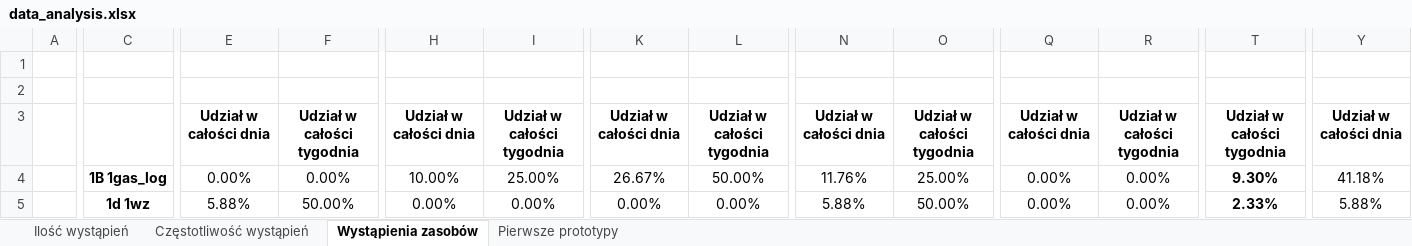
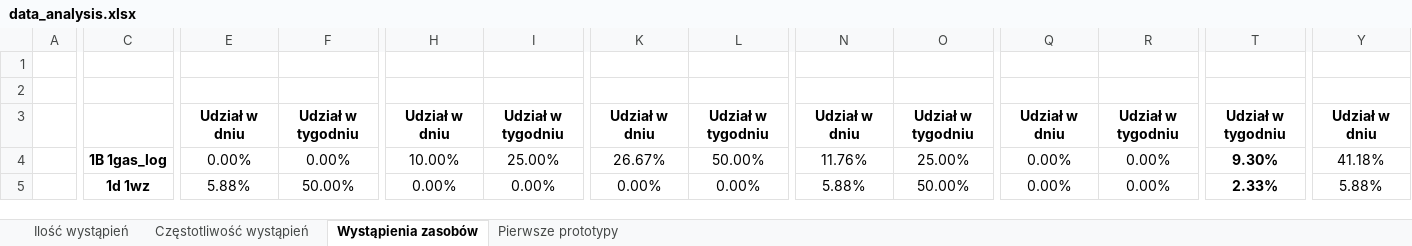
Before and after one commit to aleksajaw/lesson_plan_data_analysis, an Excel workbook: documents/prototypes/data_analysis.xlsx, sheet Wystąpienia zasobów, drawn as a sheet; only a part is shown, gaps mark what is left out; values as stored, in another font and other column widths than the file's, no borders; the diff covers the shown part only; the diff names each change by its address in the sheet, - before the commit and + after, or states it on an @@ line.

```diff
--- a/documents/prototypes/data_analysis.xlsx (sheet Wystąpienia zasobów)
+++ b/documents/prototypes/data_analysis.xlsx (sheet Wystąpienia zasobów)
-E3: Udział w całości dnia
+E3: Udział w dniu
-F3: Udział w całości tygodnia
+F3: Udział w tygodniu
-H3: Udział w całości dnia
+H3: Udział w dniu
-I3: Udział w całości tygodnia
+I3: Udział w tygodniu
-K3: Udział w całości dnia
+K3: Udział w dniu
-L3: Udział w całości tygodnia
+L3: Udział w tygodniu
-N3: Udział w całości dnia
+N3: Udział w dniu
-O3: Udział w całości tygodnia
+O3: Udział w tygodniu
-Q3: Udział w całości dnia
+Q3: Udział w dniu
-R3: Udział w całości tygodnia
+R3: Udział w tygodniu
-T3: Udział w całości tygodnia
+T3: Udział w tygodniu
-Y3: Udział w całości dnia
+Y3: Udział w dniu
```
Also changed, not shown: 32 edited cells elsewhere in this sheet, sheet Częstotliwość wystąpień, sheet Ilość wystąpień, formulas that keep their value.
